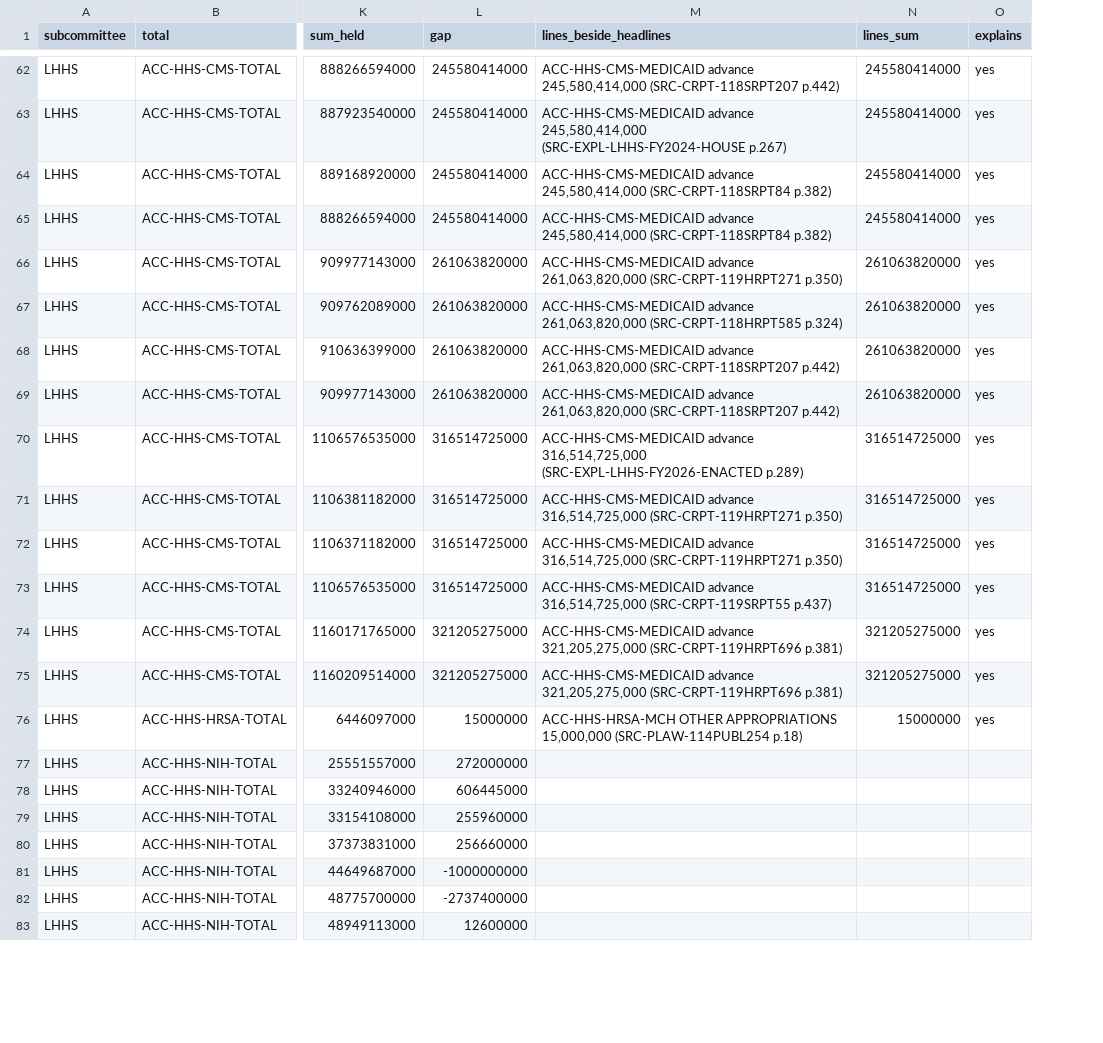
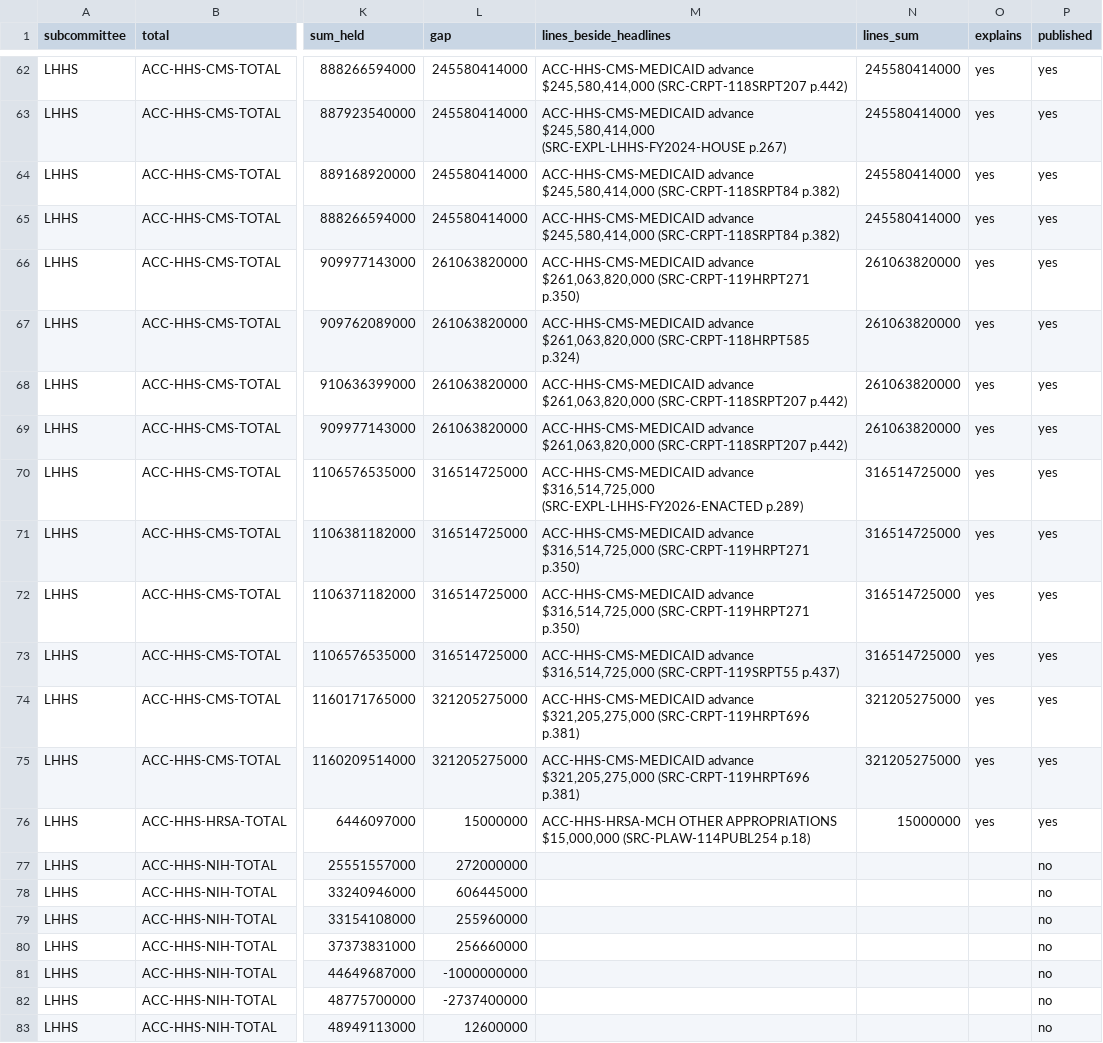
Before and after one commit to georgiadawg27/AppropsIntelligence, a CSV file: reference/review/accounting/total_gaps.csv, drawn as a sheet; only a part is shown, gaps mark what is left out; the diff covers the shown part only; the diff names each change by its address in the sheet, - before the commit and + after, or states it on an @@ line.

```diff
--- a/reference/review/accounting/total_gaps.csv
+++ b/reference/review/accounting/total_gaps.csv
+column P (published), rows 62-83: yes | yes | yes | yes | yes | yes | yes | yes | yes | yes | yes | yes | yes | yes | yes | no | no | no | no | no | no | no
-M62 (lines_beside_headlines): ACC-HHS-CMS-MEDICAID advance 245,580,414,000 (SRC-CRPT-118SRPT207 p.442)
+M62 (lines_beside_headlines): ACC-HHS-CMS-MEDICAID advance $245,580,414,000 (SRC-CRPT-118SRPT207 p.442)
-M63 (lines_beside_headlines): ACC-HHS-CMS-MEDICAID advance 245,580,414,000 (SRC-EXPL-LHHS-FY2024-HOUSE p.267)
+M63 (lines_beside_headlines): ACC-HHS-CMS-MEDICAID advance $245,580,414,000 (SRC-EXPL-LHHS-FY2024-HOUSE p.267)
-M64:M65 (lines_beside_headlines): ACC-HHS-CMS-MEDICAID advance 245,580,414,000 (SRC-CRPT-118SRPT84 p.382)
+M64:M65 (lines_beside_headlines): ACC-HHS-CMS-MEDICAID advance $245,580,414,000 (SRC-CRPT-118SRPT84 p.382)
-M66 (lines_beside_headlines): ACC-HHS-CMS-MEDICAID advance 261,063,820,000 (SRC-CRPT-119HRPT271 p.350)
+M66 (lines_beside_headlines): ACC-HHS-CMS-MEDICAID advance $261,063,820,000 (SRC-CRPT-119HRPT271 p.350)
-M67 (lines_beside_headlines): ACC-HHS-CMS-MEDICAID advance 261,063,820,000 (SRC-CRPT-118HRPT585 p.324)
+M67 (lines_beside_headlines): ACC-HHS-CMS-MEDICAID advance $261,063,820,000 (SRC-CRPT-118HRPT585 p.324)
-M68:M69 (lines_beside_headlines): ACC-HHS-CMS-MEDICAID advance 261,063,820,000 (SRC-CRPT-118SRPT207 p.442)
+M68:M69 (lines_beside_headlines): ACC-HHS-CMS-MEDICAID advance $261,063,820,000 (SRC-CRPT-118SRPT207 p.442)
-M70 (lines_beside_headlines): ACC-HHS-CMS-MEDICAID advance 316,514,725,000 (SRC-EXPL-LHHS-FY2026-ENACTED p.289)
+M70 (lines_beside_headlines): ACC-HHS-CMS-MEDICAID advance $316,514,725,000 (SRC-EXPL-LHHS-FY2026-ENACTED p.289)
-M71:M72 (lines_beside_headlines): ACC-HHS-CMS-MEDICAID advance 316,514,725,000 (SRC-CRPT-119HRPT271 p.350)
+M71:M72 (lines_beside_headlines): ACC-HHS-CMS-MEDICAID advance $316,514,725,000 (SRC-CRPT-119HRPT271 p.350)
-M73 (lines_beside_headlines): ACC-HHS-CMS-MEDICAID advance 316,514,725,000 (SRC-CRPT-119SRPT55 p.437)
+M73 (lines_beside_headlines): ACC-HHS-CMS-MEDICAID advance $316,514,725,000 (SRC-CRPT-119SRPT55 p.437)
-M74:M75 (lines_beside_headlines): ACC-HHS-CMS-MEDICAID advance 321,205,275,000 (SRC-CRPT-119HRPT696 p.381)
+M74:M75 (lines_beside_headlines): ACC-HHS-CMS-MEDICAID advance $321,205,275,000 (SRC-CRPT-119HRPT696 p.381)
-M76 (lines_beside_headlines): …OTHER APPROPRIATIONS 15,000,000 (SRC-PLAW-114PUBL254 p.18)
+M76 (lines_beside_headlines): …OTHER APPROPRIATIONS $15,000,000 (SRC-PLAW-114PUBL254 p.18)
```
Also changed, not shown: 44 edited cells elsewhere in this file, 22 other files.
